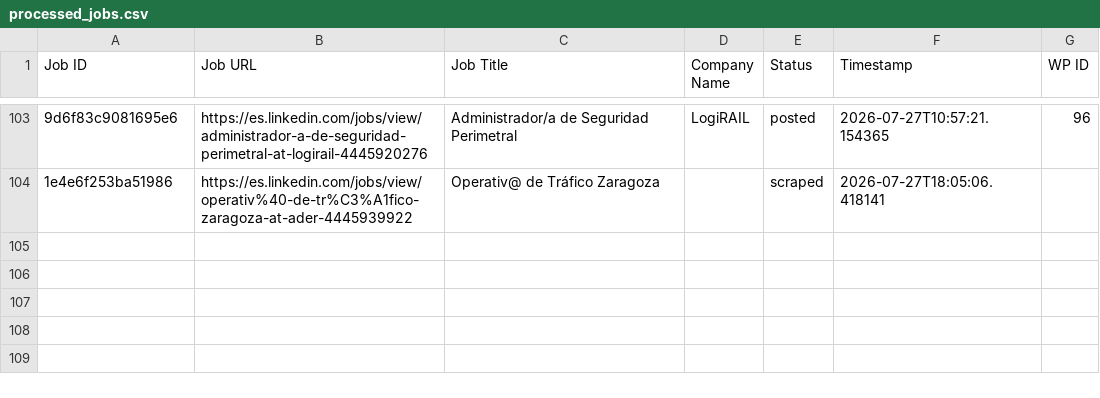
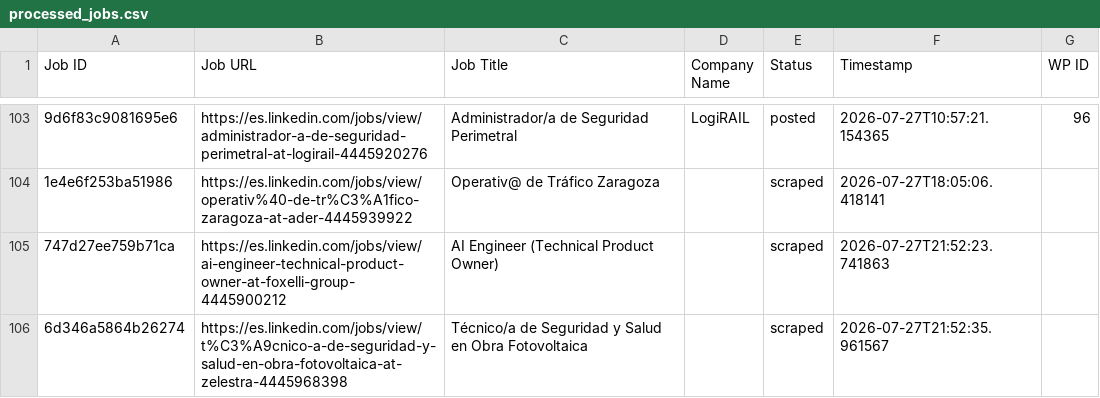
Before and after one commit to innovationinc2000/ad, a CSV file: processed_jobs.csv, drawn as a sheet; only a part is shown, gaps mark what is left out; the diff names each change by its address in the sheet, - before the commit and + after, or states it on an @@ line.

```diff
--- a/processed_jobs.csv
+++ b/processed_jobs.csv
+row 105: 747d27ee759b71ca | https://es.linkedin.com/jobs/view/ai-engineer-technical-product-owner-at-foxelli-group-4445900212 | AI Engineer (Technical Product Owner) |  | scraped | 2026-07-27T21:52:23.741863
+row 106: 6d346a5864b26274 | https://es.linkedin.com/jobs/view/t%C3%A9cnico-a-de-seguridad-y-salud-en-obra-fotovoltaica-at-zelestra-4445968398 | Técnico/a de Seguridad y Salud en Obra Fotovoltaica |  | scraped | 2026-07-27T21:52:35.961567
```
